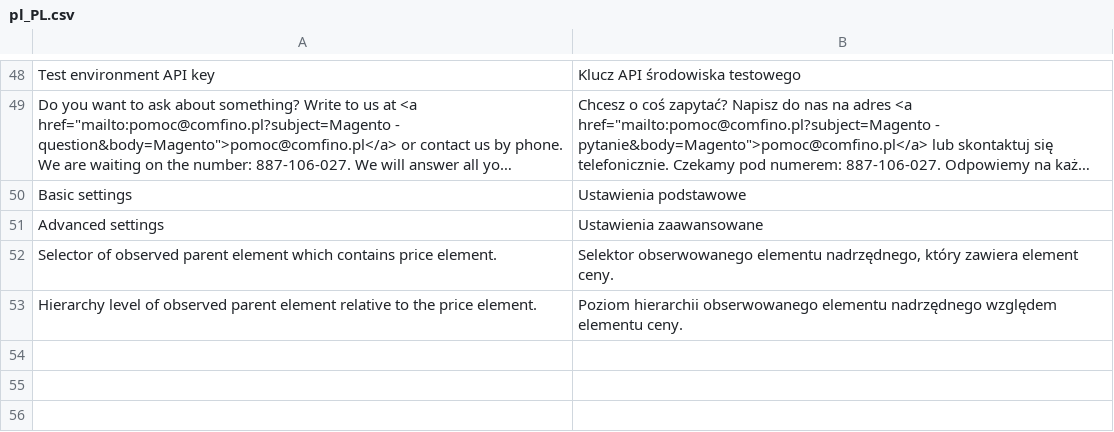
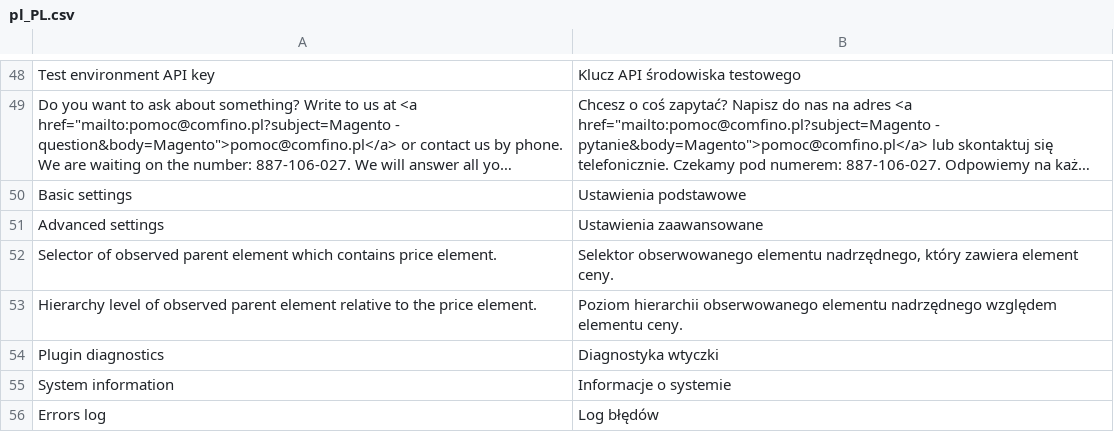
Before and after one commit to comfino/Magento-2.3, a CSV file: i18n/pl_PL.csv, drawn as a sheet; only a part is shown, gaps mark what is left out; long unchanged cells end in …; the diff names each change by its address in the sheet, - before the commit and + after, or states it on an @@ line.

Commit message:
FN-10984 Update configuration form - add "Plugin diagnostics" section.

```diff
--- a/i18n/pl_PL.csv
+++ b/i18n/pl_PL.csv
+row 54: Plugin diagnostics | Diagnostyka wtyczki
+row 55: System information | Informacje o systemie
+row 56: Errors log | Log błędów
```
Also changed, not shown: 7 other files.
